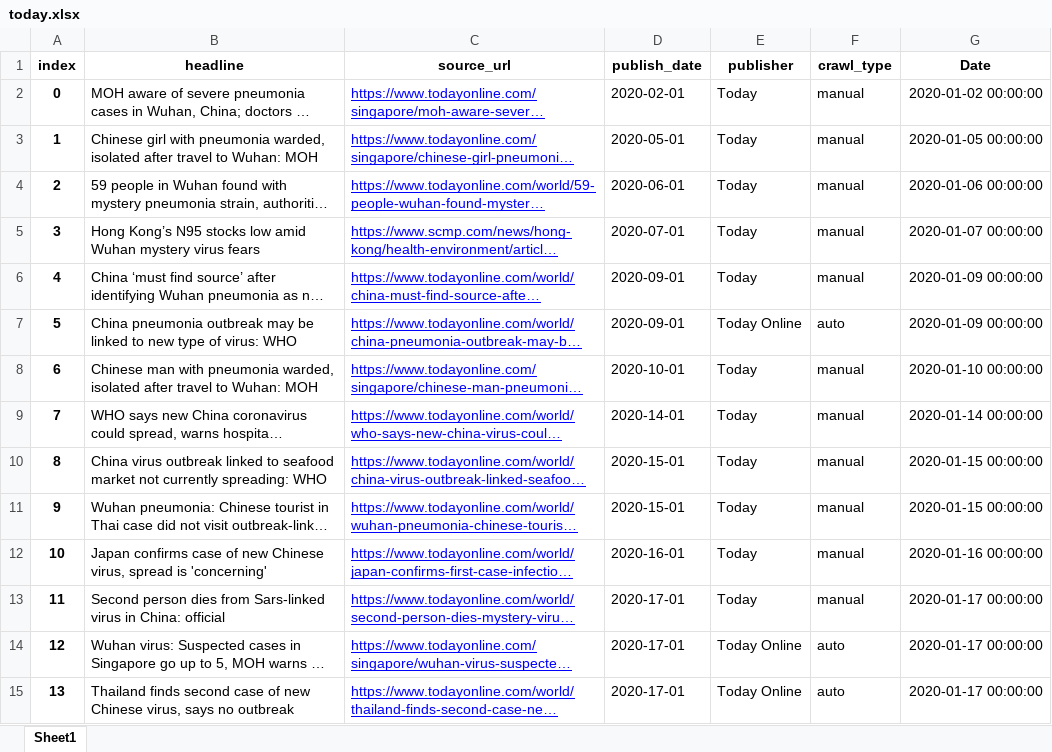
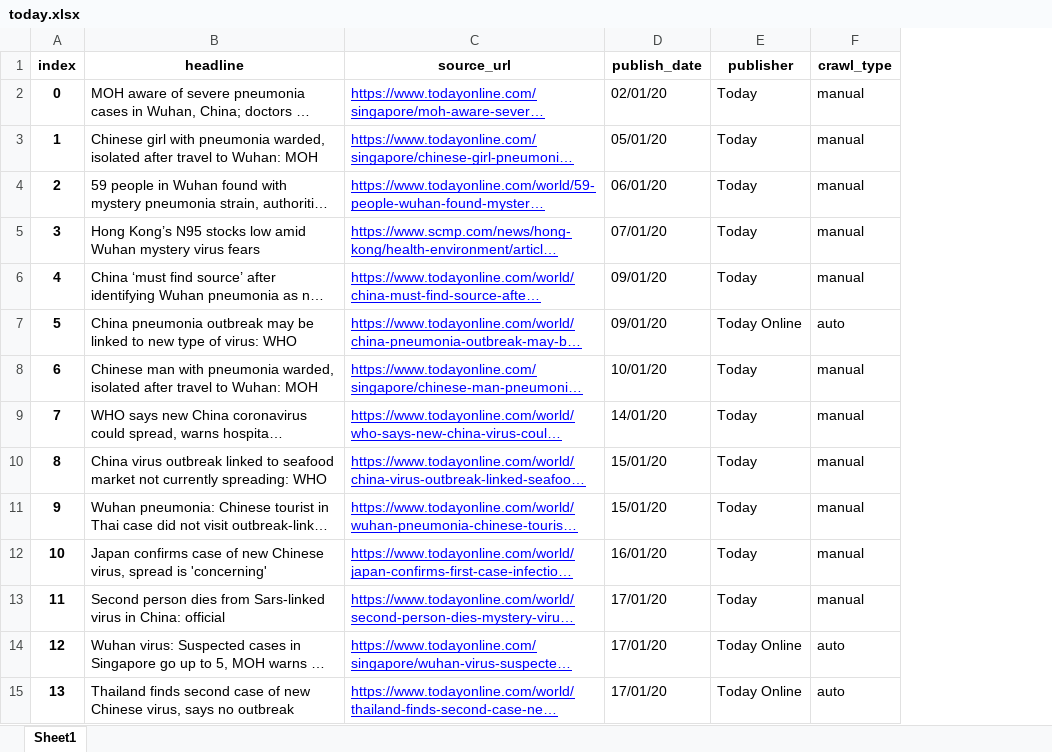
Before and after one commit to gangeshwark/sg_news_crawler, an Excel workbook: merged_data/today.xlsx, sheet Sheet1, drawn as a sheet; only a part is shown; long unchanged cells end in …; values as stored, in another font and other column widths than the file's, no borders; the diff covers the shown part only; the diff names each change by its address in the sheet, - before the commit and + after, or states it on an @@ line.

Commit message:
Cleaned today

```diff
--- a/merged_data/today.xlsx (sheet Sheet1)
+++ b/merged_data/today.xlsx (sheet Sheet1)
-column G (Date), rows 2-15: 2020-01-02 00:00:00 | 2020-01-05 00:00:00 | 2020-01-06 00:00:00 | 2020-01-07 00:00:00 | 2020-01-09 00:00:00 | 2020-01-09 00:00:00 | 2020-01-10 00:00:00 | 2020-01-14 00:00:00 | 2020-01-15 00:00:00 | 2020-01-15 00:00:00 | 2020-01-16 00:00:00 | 2020-01-17 00:00:00 | 2020-01-17 00:00:00 | 2020-01-17 00:00:00
-D2 (publish_date): 2020-02-01
+D2 (publish_date): 02/01/20
-D3 (publish_date): 2020-05-01
+D3 (publish_date): 05/01/20
-D4 (publish_date): 2020-06-01
+D4 (publish_date): 06/01/20
-D5 (publish_date): 2020-07-01
+D5 (publish_date): 07/01/20
-D6:D7 (publish_date): 2020-09-01
+D6:D7 (publish_date): 09/01/20
-D8 (publish_date): 2020-10-01
+D8 (publish_date): 10/01/20
-D9 (publish_date): 2020-14-01
+D9 (publish_date): 14/01/20
-D10:D11 (publish_date): 2020-15-01
+D10:D11 (publish_date): 15/01/20
-D12 (publish_date): 2020-16-01
+D12 (publish_date): 16/01/20
-D13:D15 (publish_date): 2020-17-01
+D13:D15 (publish_date): 17/01/20
```
Also changed, not shown: 379 edited cells elsewhere in this sheet, merged_data/mothership.xlsx, 2 other files.
